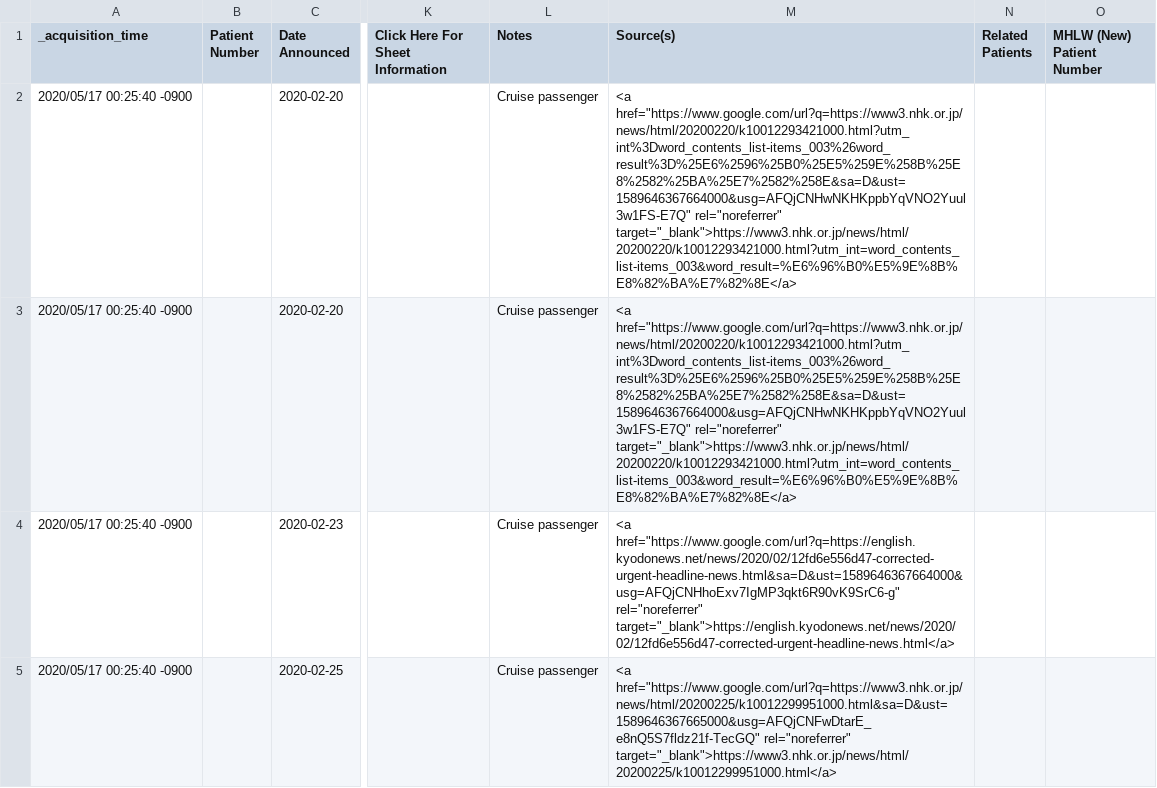
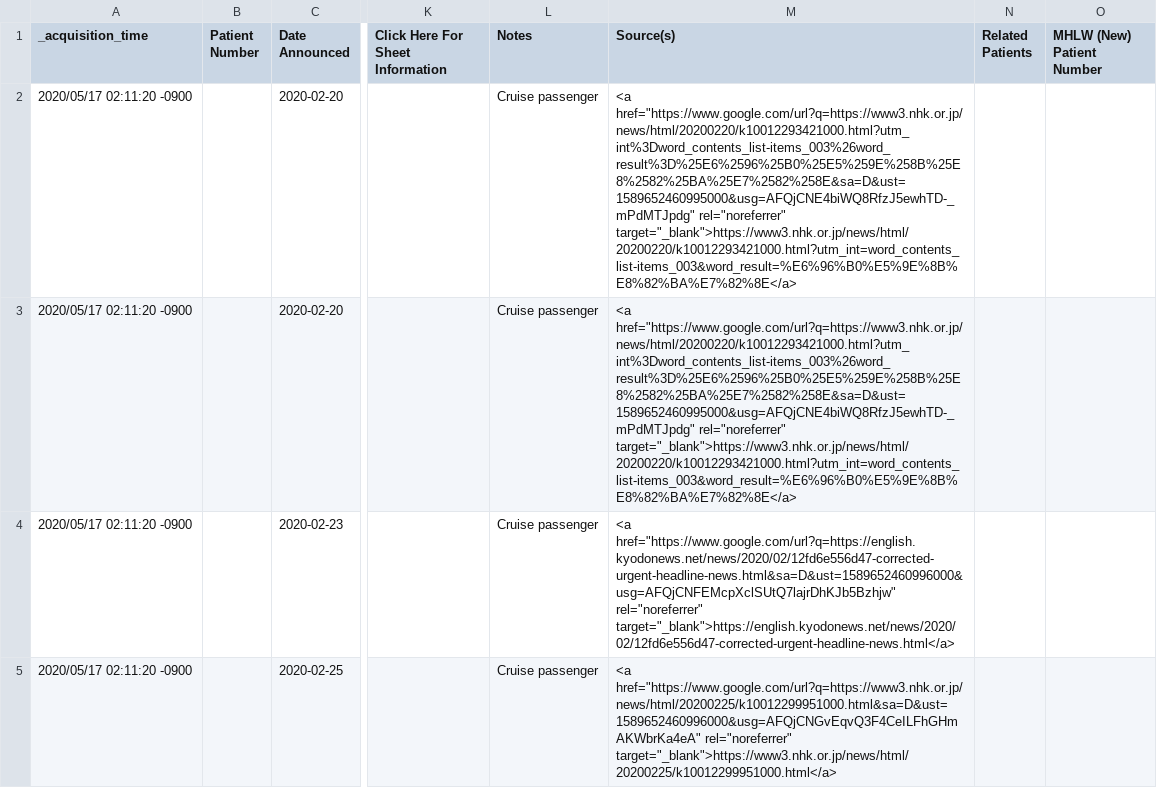
Before and after one commit to s-yamano/Splunk-COVID19-Japan, a CSV file: covid19-japan/lookups/Diamond_Princess_Patient_Data.csv, drawn as a sheet; only a part is shown, gaps mark what is left out; the diff covers the shown part only; the diff names each change by its address in the sheet, - before the commit and + after, or states it on an @@ line.

Commit message:
update-lookups:20200517021503

```diff
--- a/covid19-japan/lookups/Diamond_Princess_Patient_Data.csv
+++ b/covid19-japan/lookups/Diamond_Princess_Patient_Data.csv
-A2:A5 (_acquisition_time): 2020/05/17 00:25:40 -0900
+A2:A5 (_acquisition_time): 2020/05/17 02:11:20 -0900
-M2:M3 (Source(s)): <a href="https://www.google.com/url?q=https://www3.nhk.or.jp/news/html/20200220/k10012293421000.html?utm_int%3Dword_contents_list-items_003%26word_result%3D%25E6%2596%25B0%25E5%259E%258B%25E8%2582%25BA%25E7%2582%258E&sa=D&ust=1589646367664000&usg=AFQjCNHwNKHKppbYqVNO2Yuul3w1FS-E7Q" rel="noreferrer" target="_blank">https://www3.nhk.or.jp/news/html/20200220/k10012293421000.html?utm_int=word_contents_list-items_003&word_result=%E6%96%B0%E5%9E%8B%E8%82%BA%E7%82%8E</a>
+M2:M3 (Source(s)): <a href="https://www.google.com/url?q=https://www3.nhk.or.jp/news/html/20200220/k10012293421000.html?utm_int%3Dword_contents_list-items_003%26word_result%3D%25E6%2596%25B0%25E5%259E%258B%25E8%2582%25BA%25E7%2582%258E&sa=D&ust=1589652460995000&usg=AFQjCNE4biWQ8RfzJ5ewhTD-_mPdMTJpdg" rel="noreferrer" target="_blank">https://www3.nhk.or.jp/news/html/20200220/k10012293421000.html?utm_int=word_contents_list-items_003&word_result=%E6%96%B0%E5%9E%8B%E8%82%BA%E7%82%8E</a>
-M4 (Source(s)): <a href="https://www.google.com/url?q=https://english.kyodonews.net/news/2020/02/12fd6e556d47-corrected-urgent-headline-news.html&sa=D&ust=1589646367664000&usg=AFQjCNHhoExv7IgMP3qkt6R90vK9SrC6-g" rel="noreferrer" target="_blank">https://english.kyodonews.net/news/2020/02/12fd6e556d47-corrected-urgent-headline-news.html</a>
+M4 (Source(s)): <a href="https://www.google.com/url?q=https://english.kyodonews.net/news/2020/02/12fd6e556d47-corrected-urgent-headline-news.html&sa=D&ust=1589652460996000&usg=AFQjCNFEMcpXclSUtQ7lajrDhKJb5Bzhjw" rel="noreferrer" target="_blank">https://english.kyodonews.net/news/2020/02/12fd6e556d47-corrected-urgent-headline-news.html</a>
-M5 (Source(s)): <a href="https://www.google.com/url?q=https://www3.nhk.or.jp/news/html/20200225/k10012299951000.html&sa=D&ust=1589646367665000&usg=AFQjCNFwDtarE_e8nQ5S7fldz21f-TecGQ" rel="noreferrer" target="_blank">https://www3.nhk.or.jp/news/html/20200225/k10012299951000.html</a>
+M5 (Source(s)): <a href="https://www.google.com/url?q=https://www3.nhk.or.jp/news/html/20200225/k10012299951000.html&sa=D&ust=1589652460996000&usg=AFQjCNGvEqvQ3F4CeILFhGHmAKWbrKa4eA" rel="noreferrer" target="_blank">https://www3.nhk.or.jp/news/html/20200225/k10012299951000.html</a>
```
Also changed, not shown: 6 edited cells elsewhere in this file, covid19-japan/lookups/Patient_Statuses.csv, covid19-japan/lookups/Sum_By_Day.csv, 4 other files.
